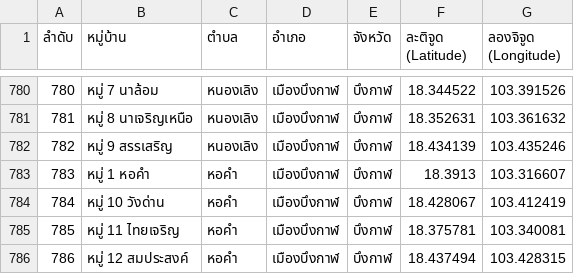
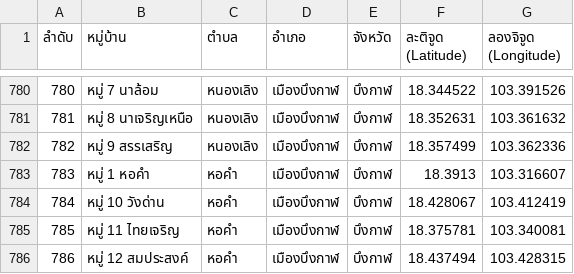
Before and after one commit to forthbkk-ux/Azmuth, a CSV file: current_live.csv, drawn as a sheet; only a part is shown, gaps mark what is left out.

```diff
--- a/current_live.csv
+++ b/current_live.csv
@@ -781,3 +781,3 @@
 781,หมู่ 8 นาเจริญเหนือ,หนองเลิง,เมืองบึงกาฬ,บึงกาฬ,18.352631,103.361632
-782,หมู่ 9 สรรเสริญ,หนองเลิง,เมืองบึงกาฬ,บึงกาฬ,18.434139,103.435246
+782,หมู่ 9 สรรเสริญ,หนองเลิง,เมืองบึงกาฬ,บึงกาฬ,18.357499,103.362336
 783,หมู่ 1 หอคำ,หอคำ,เมืองบึงกาฬ,บึงกาฬ,18.3913,103.316607
```
Also changed, not shown: 11 other files.
